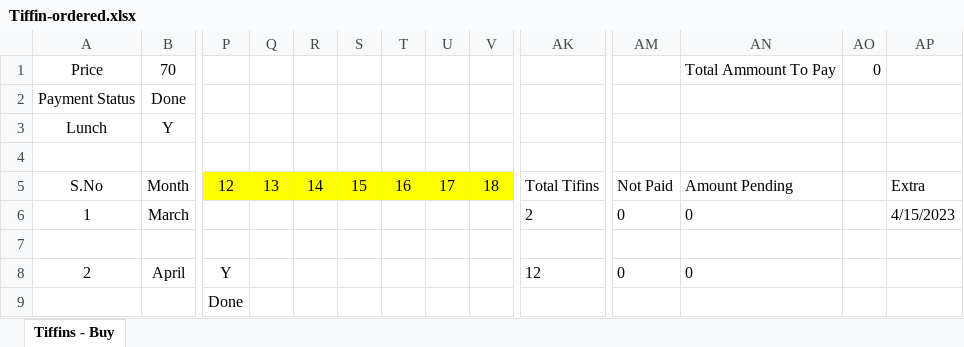
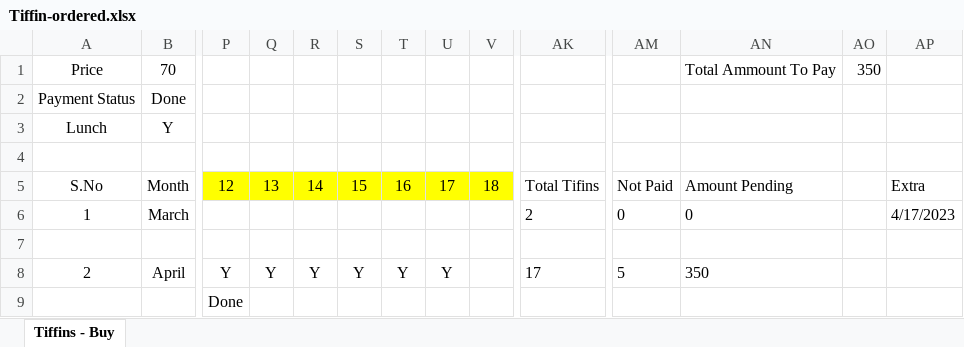
Before and after one commit to navneetds94/neosoft-office-learning, an Excel workbook: Tiffin/Tiffin-ordered.xlsx, sheet Tiffins - Buy, drawn as a sheet; only a part is shown, gaps mark what is left out; values as stored, in another font and other column widths than the file's, no borders; the diff names each change by its address in the sheet, - before the commit and + after, or states it on an @@ line.

```diff
--- a/Tiffin/Tiffin-ordered.xlsx (sheet Tiffins - Buy)
+++ b/Tiffin/Tiffin-ordered.xlsx (sheet Tiffins - Buy)
-AO1: 0
+AO1: 350
-AP6: 4/15/2023
+AP6: 4/17/2023
-Q8: (empty)
+Q8: Y
-R8: (empty)
+R8: Y
-S8: (empty)
+S8: Y
-T8: (empty)
+T8: Y
-U8: (empty)
+U8: Y
-AK8: 12
+AK8: 17
-AM8: 0
+AM8: 5
-AN8: 0
+AN8: 350
```
Also changed, not shown: relevel/1. Excel/Assingment/Assigment-1.xlsx, relevel/1. Excel/radio-buttons - and -data modeling/Data_Model_1 (4).xlsx, 21 other files.
